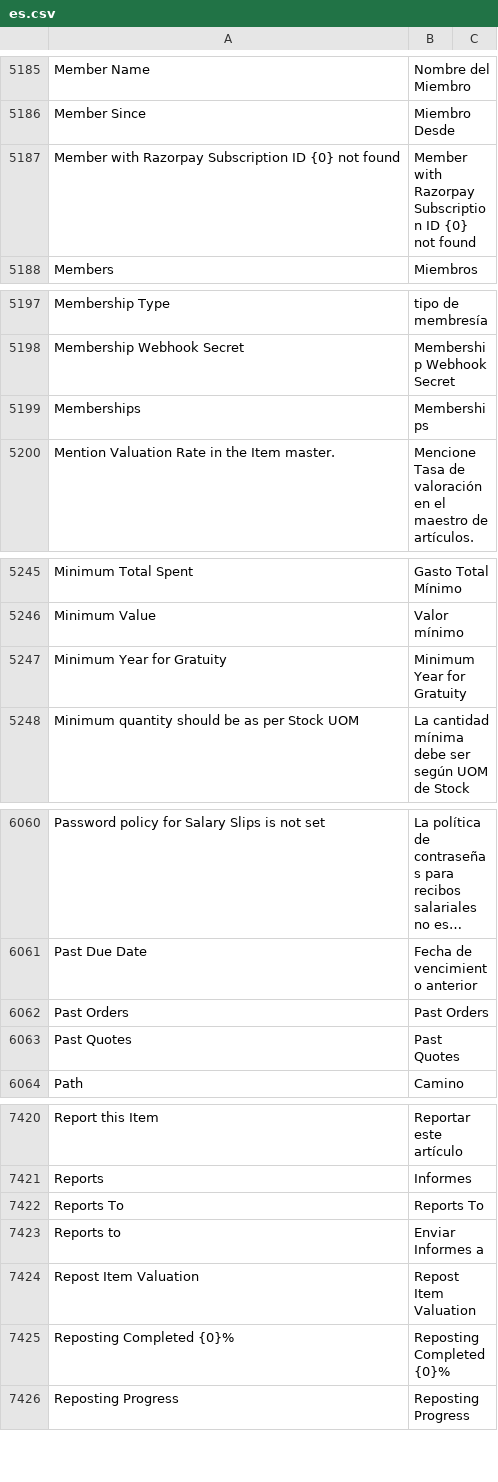
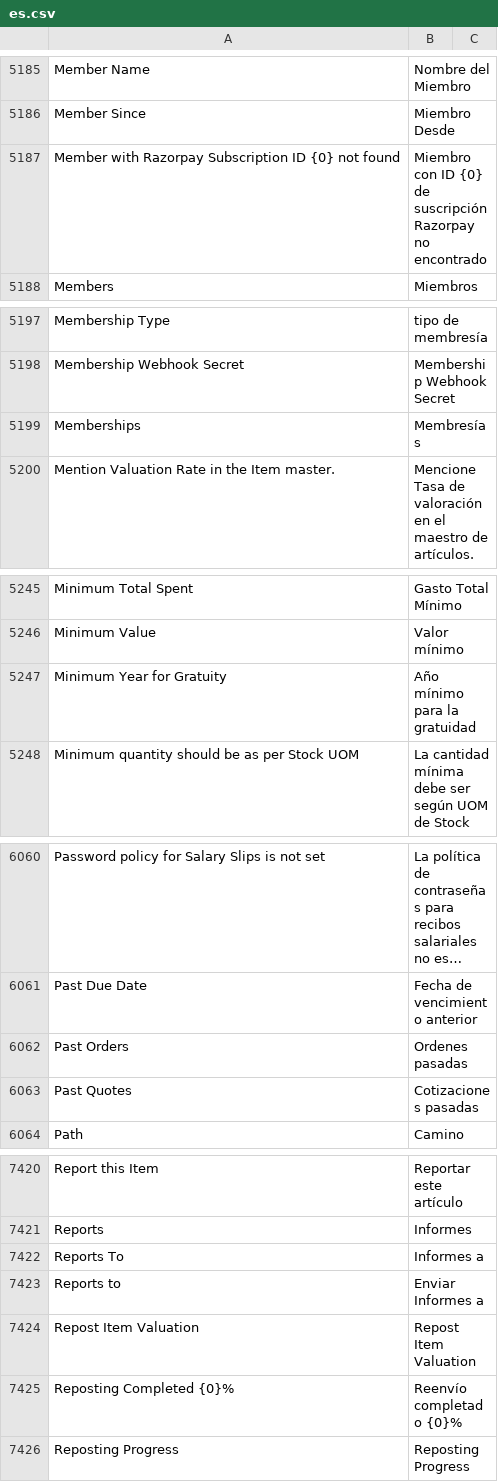
Before and after one commit to fproldan/erpnext, a CSV file: erpnext/translations/es.csv, drawn as a sheet; only a part is shown, gaps mark what is left out; long unchanged cells end in …; the diff covers the shown part only; the diff names each change by its address in the sheet, - before the commit and + after, or states it on an @@ line.

```diff
--- a/erpnext/translations/es.csv
+++ b/erpnext/translations/es.csv
-B5187: Member with Razorpay Subscription ID {0} not found
+B5187: Miembro con ID {0} de suscripción Razorpay no encontrado
-B5199: Memberships
+B5199: Membresías
-B5247: Minimum Year for Gratuity
+B5247: Año mínimo para la gratuidad
-B6062: Past Orders
+B6062: Ordenes pasadas
-B6063: Past Quotes
+B6063: Cotizaciones pasadas
-B7422: Reports To
+B7422: Informes a
-B7425: Reposting Completed {0}%
+B7425: Reenvío completado {0}%
```
Also changed, not shown: 8 added rows and 29 edited cells elsewhere in this file, 3 other files.
